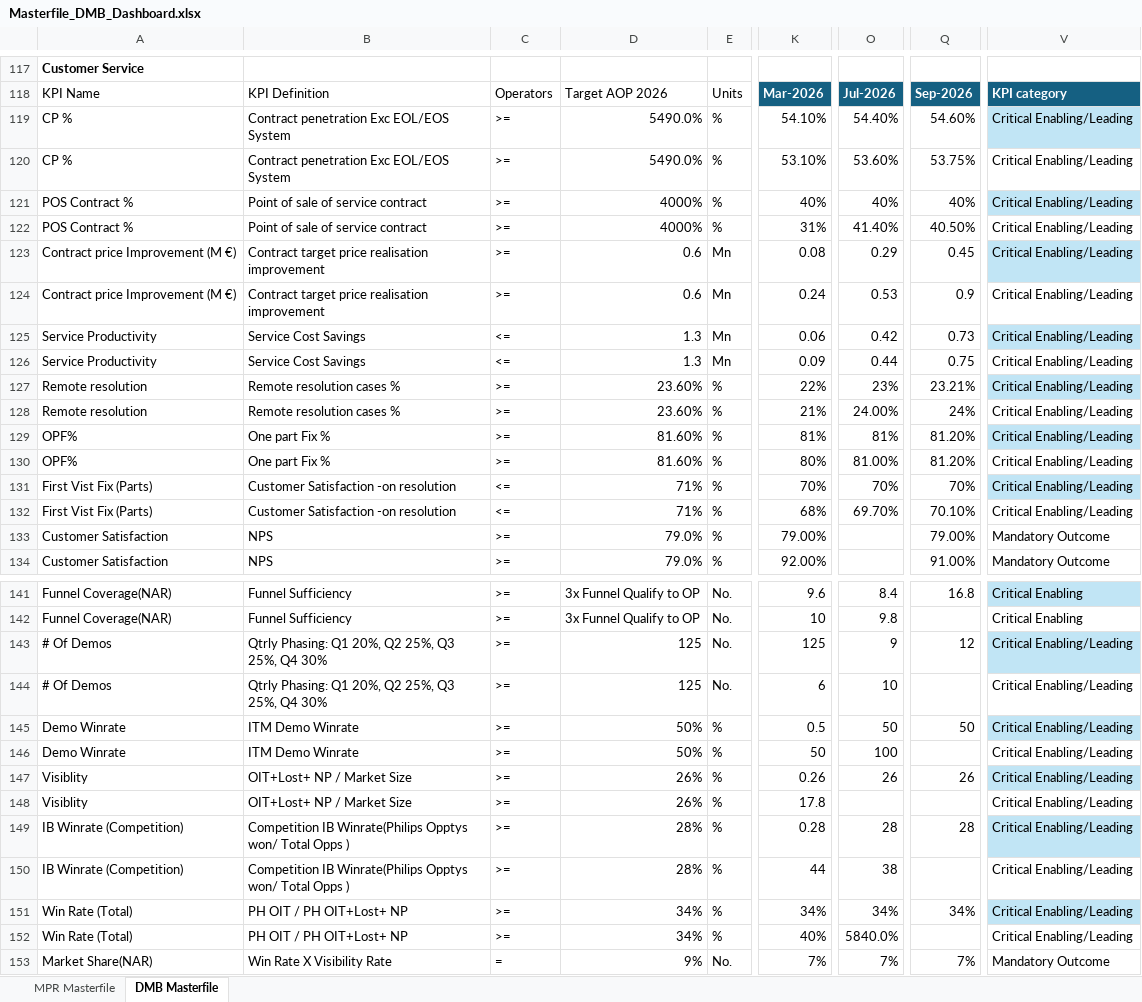
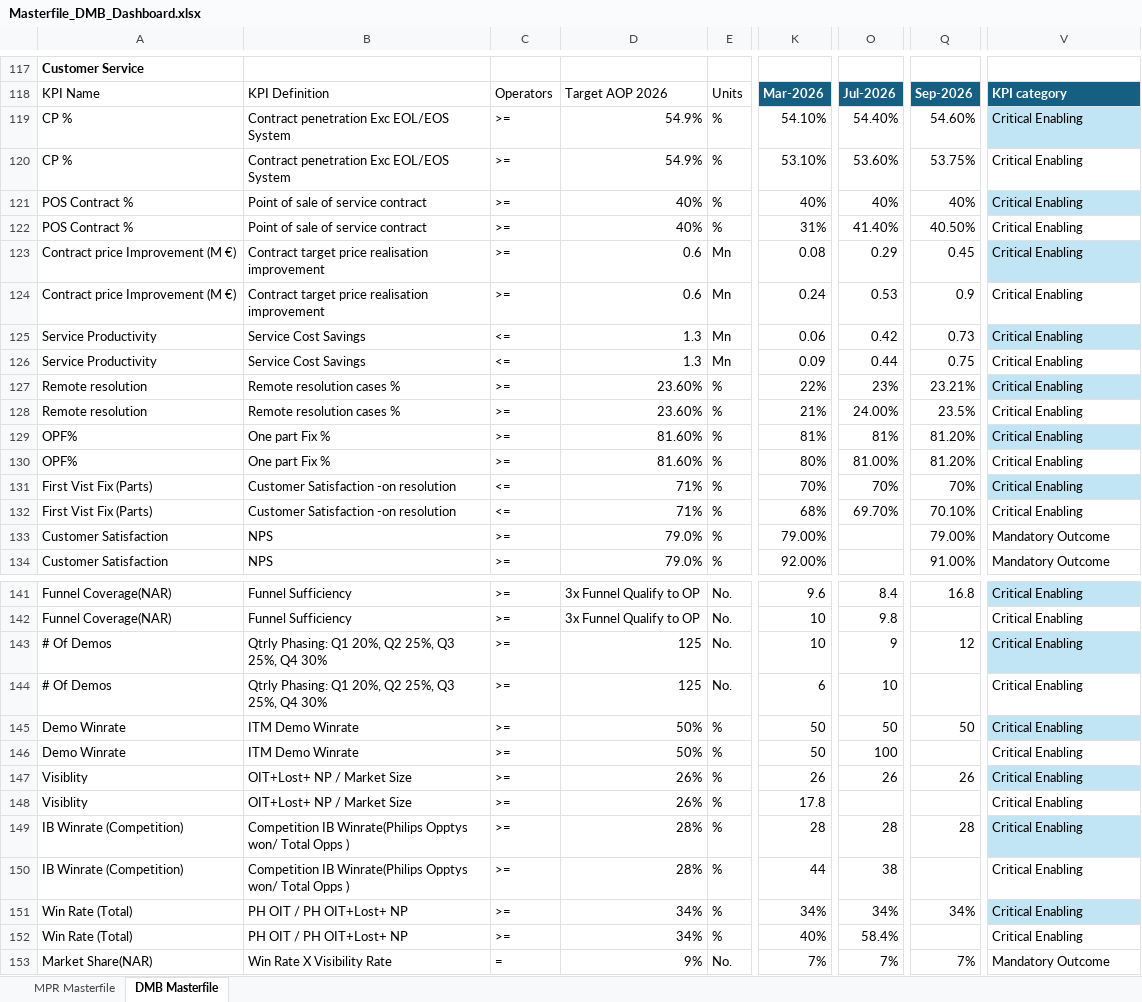
Before and after one commit to pratibha131/DMB-Dashboard, an Excel workbook: data/Masterfile_DMB_Dashboard.xlsx, sheet DMB Masterfile, drawn as a sheet; only a part is shown, gaps mark what is left out; values as stored, in another font and other column widths than the file's, no borders; table styles not drawn; the diff covers the shown part only; the diff names each change by its address in the sheet, - before the commit and + after, or states it on an @@ line.

Commit message:
Auto-sync Masterfile_DMB_Dashboard.xlsx from SharePoint via live sync [skip ci]

```diff
--- a/data/Masterfile_DMB_Dashboard.xlsx (sheet DMB Masterfile)
+++ b/data/Masterfile_DMB_Dashboard.xlsx (sheet DMB Masterfile)
-D119:D120: 5490.0%
+D119:D120: 54.9%
-V119:V132: Critical Enabling/Leading
+V119:V132: Critical Enabling
-D121:D122: 4000%
+D121:D122: 40%
-Q128: 24%
+Q128: 23.5%
-K143: 125
+K143: 10
-V143:V152: Critical Enabling/Leading
+V143:V152: Critical Enabling
-K145: 0.5
+K145: 50
-K147: 0.26
+K147: 26
-K149: 0.28
+K149: 28
-O152: 5840.0%
+O152: 58.4%
```
Also changed, not shown: 85 edited cells elsewhere in this sheet, sheet MPR Masterfile, hidden cells.
